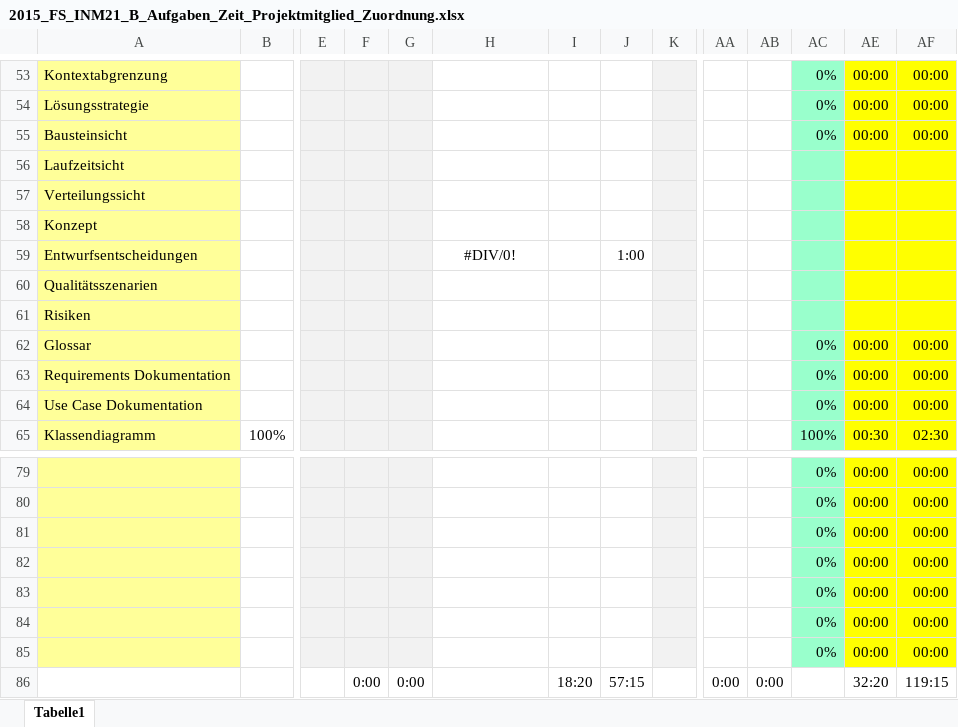
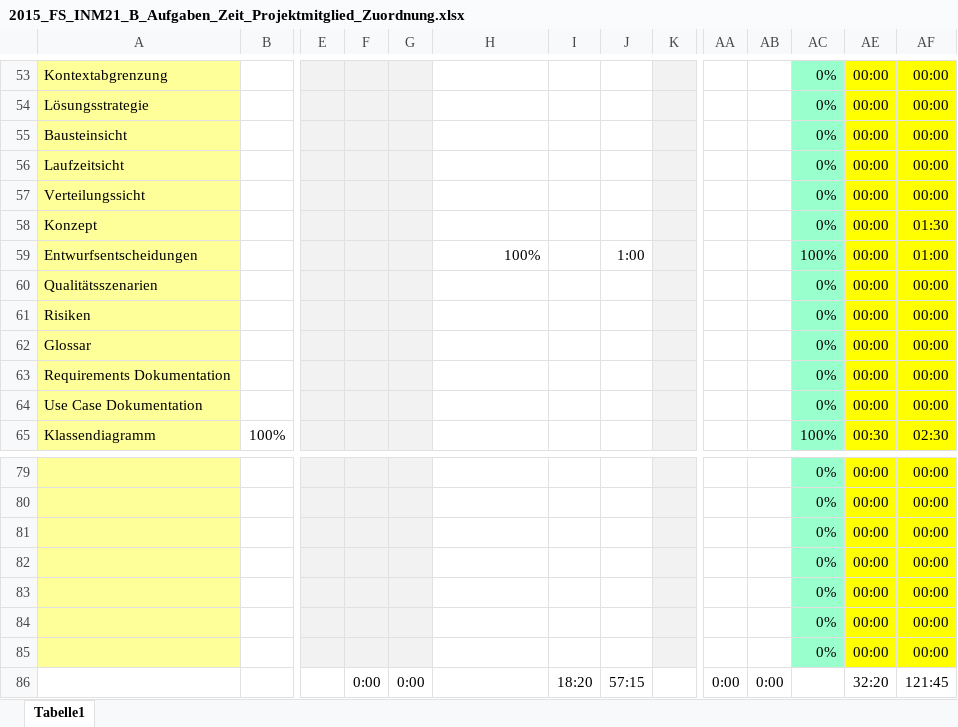
Before and after one commit to lucakuendig/INM21_Group_B, an Excel workbook: 01_Planung/01_Dokumente/2015_FS_INM21_B_Aufgaben_Zeit_Projektmitglied_Zuordnung.xlsx, sheet Tabelle1, drawn as a sheet; only a part is shown, gaps mark what is left out; values as stored, in another font and other column widths than the file's, no borders; removed rows and columns are numbered as before the commit, all else as after; rows hold the shown columns only; the diff names each change by its address in the sheet, - before the commit and + after, or states it on an @@ line.

Commit message:
updatet zeit sheet

```diff
--- a/01_Planung/01_Dokumente/2015_FS_INM21_B_Aufgaben_Zeit_Projektmitglied_Zuordnung.xlsx (sheet Tabelle1)
+++ b/01_Planung/01_Dokumente/2015_FS_INM21_B_Aufgaben_Zeit_Projektmitglied_Zuordnung.xlsx (sheet Tabelle1)
-row 56: Laufzeitsicht
-row 57: Verteilungssicht
+row 56: Laufzeitsicht |  |  |  |  |  |  |  |  |  |  | 0% | 00:00 | 00:00
+row 57: Verteilungssicht |  |  |  |  |  |  |  |  |  |  | 0% | 00:00 | 00:00
-AC58: (empty)
+AC58: 0%
-AE58:AE59: (empty)
+AE58:AE59: 00:00
-AF58: (empty)
+AF58: 01:30
-H59: #DIV/0!
+H59: 100%
-H59 alignment: center
+H59 alignment: right
-AC59: (empty)
+AC59: 100%
-AF59: (empty)
+AF59: 01:00
-row 60: Qualitätsszenarien
-row 61: Risiken
+row 60: Qualitätsszenarien |  |  |  |  |  |  |  |  |  |  | 0% | 00:00 | 00:00
+row 61: Risiken |  |  |  |  |  |  |  |  |  |  | 0% | 00:00 | 00:00
-AF86: 119:15
+AF86: 121:45
```
Also changed, not shown: hidden cells, 4 other files.
